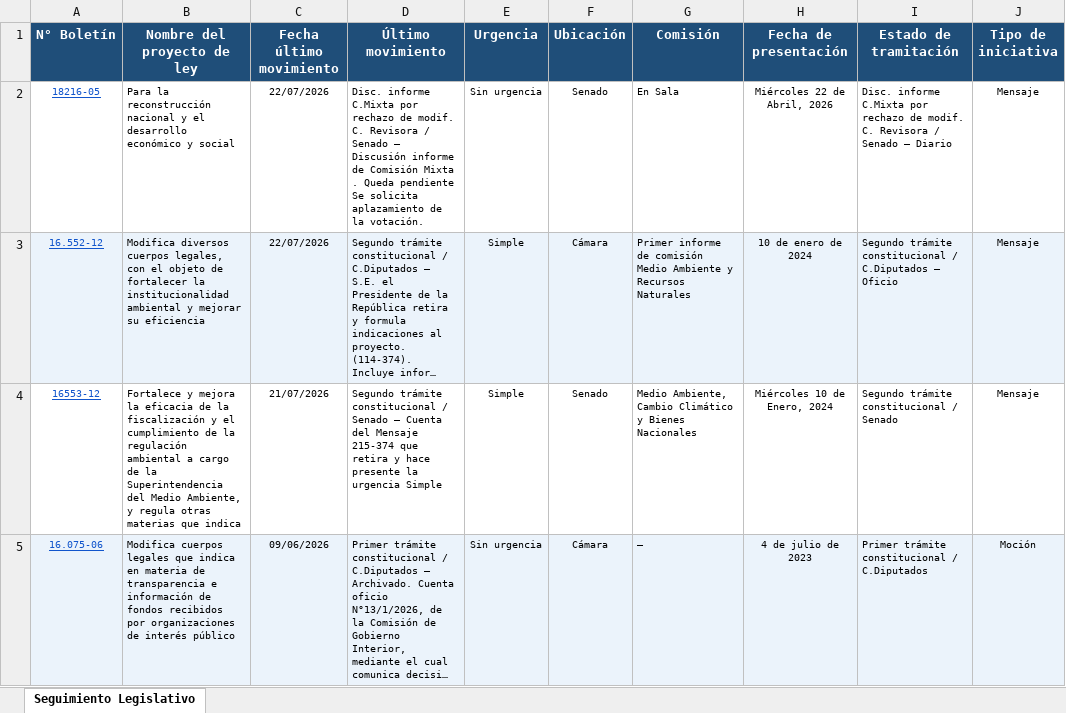
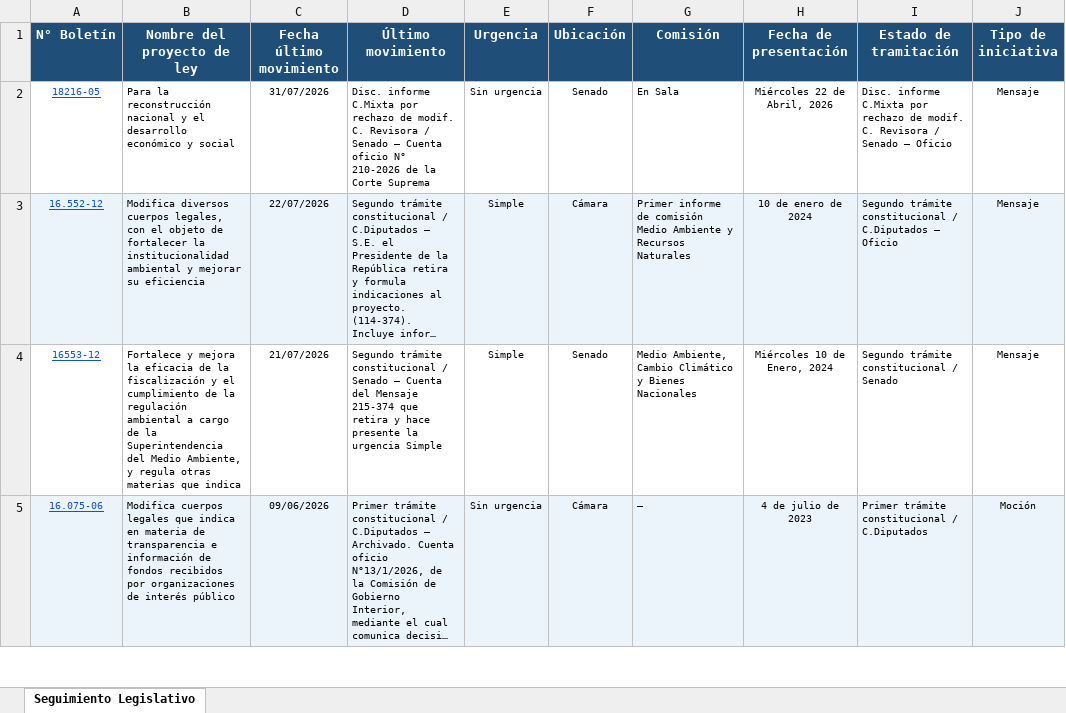
Before and after one commit to franjarojas/seguimiento-legislativo, an Excel workbook: seguimiento_legislativo.xlsx, sheet Seguimiento Legislativo, drawn as a sheet; only a part is shown; long unchanged cells end in …; values as stored, in another font and other column widths than the file's, no borders; the diff names each change by its address in the sheet, - before the commit and + after, or states it on an @@ line.

```diff
--- a/seguimiento_legislativo.xlsx (sheet Seguimiento Legislativo)
+++ b/seguimiento_legislativo.xlsx (sheet Seguimiento Legislativo)
-C2 (Fecha último movimiento): 22/07/2026
+C2 (Fecha último movimiento): 31/07/2026
-D2 (Último movimiento): …Senado — Discusión informe de Comisión Mixta . Queda pendiente Se solicita aplazamiento de la votación.
+D2 (Último movimiento): …Senado — Cuenta oficio N° 210-2026 de la Corte Suprema
-I2 (Estado de tramitación): …Senado — Diario
+I2 (Estado de tramitación): …Senado — Oficio
```
Also changed, not shown: 1 other file.
